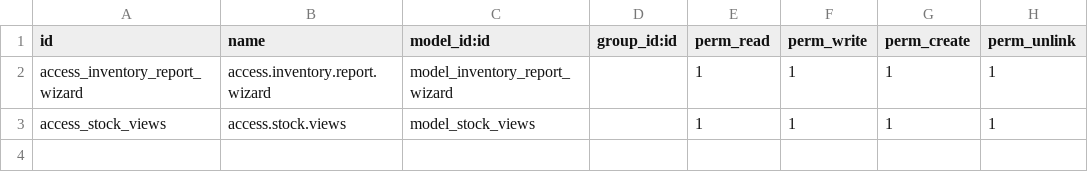
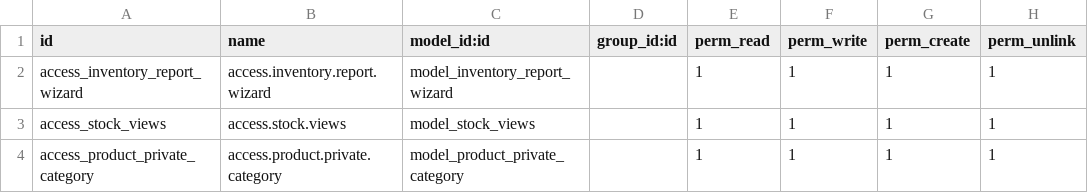
Before and after one commit to egymentors95/holding_master, a CSV file: odex25_inventory/odex25_inventory/inventory_report/security/ir.model.access.csv, drawn as a sheet; the diff names each change by its address in the sheet, - before the commit and + after, or states it on an @@ line.

```diff
--- a/odex25_inventory/odex25_inventory/inventory_report/security/ir.model.access.csv
+++ b/odex25_inventory/odex25_inventory/inventory_report/security/ir.model.access.csv
+row 4: access_product_private_category | access.product.private.category | model_product_private_category |  | 1 | 1 | 1 | 1
```
Also changed, not shown: 25 other files.
